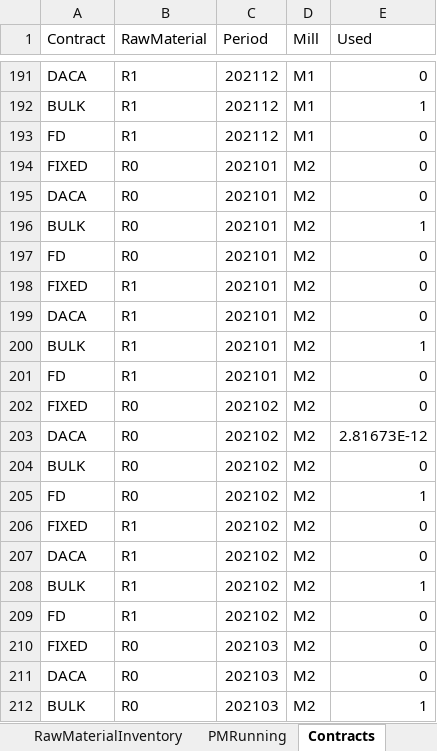
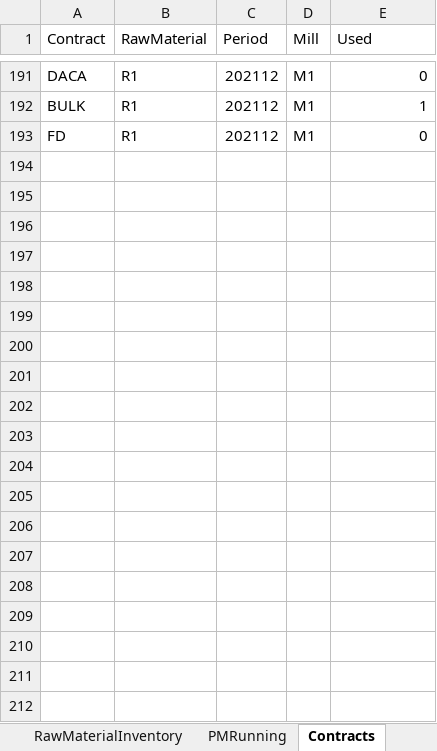
Before and after one commit to th28/thesis, an Excel workbook: results.xlsx, sheet Contracts, drawn as a sheet; only a part is shown, gaps mark what is left out; values as stored, in another font and other column widths than the file's, no borders; the diff covers the shown part only; the diff names each change by its address in the sheet, - before the commit and + after, or states it on an @@ line.

```diff
--- a/results.xlsx (sheet Contracts)
+++ b/results.xlsx (sheet Contracts)
-row 194: FIXED | R0 | 202101 | M2 | 0
-row 195: DACA | R0 | 202101 | M2 | 0
-row 196: BULK | R0 | 202101 | M2 | 1
-row 197: FD | R0 | 202101 | M2 | 0
-row 198: FIXED | R1 | 202101 | M2 | 0
-row 199: DACA | R1 | 202101 | M2 | 0
-row 200: BULK | R1 | 202101 | M2 | 1
-row 201: FD | R1 | 202101 | M2 | 0
-row 202: FIXED | R0 | 202102 | M2 | 0
-row 203: DACA | R0 | 202102 | M2 | 2.81673E-12
-row 204: BULK | R0 | 202102 | M2 | 0
-row 205: FD | R0 | 202102 | M2 | 1
-row 206: FIXED | R1 | 202102 | M2 | 0
-row 207: DACA | R1 | 202102 | M2 | 0
-row 208: BULK | R1 | 202102 | M2 | 1
-row 209: FD | R1 | 202102 | M2 | 0
-row 210: FIXED | R0 | 202103 | M2 | 0
-row 211: DACA | R0 | 202103 | M2 | 0
-row 212: BULK | R0 | 202103 | M2 | 1
```
Also changed, not shown: 77 removed rows and 57 edited cells elsewhere in this sheet, sheet RawMaterialContract, sheet Inventory, sheet Production, sheet RawMaterialInventory, sheet RawMaterialPrices, sheet PMRunning, 2 other files.
